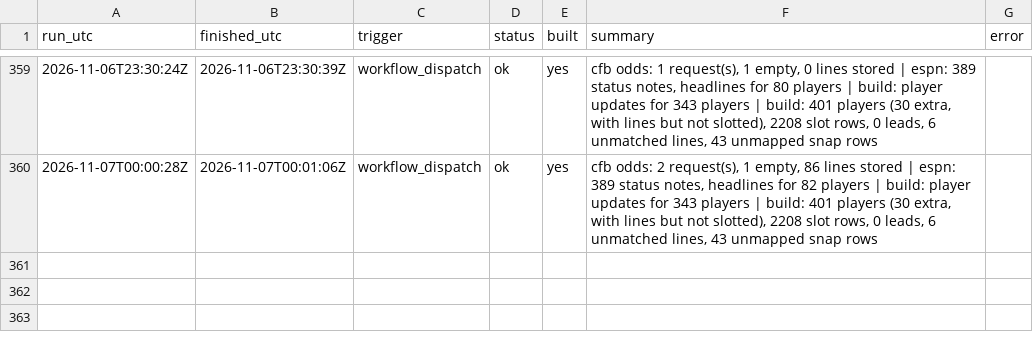
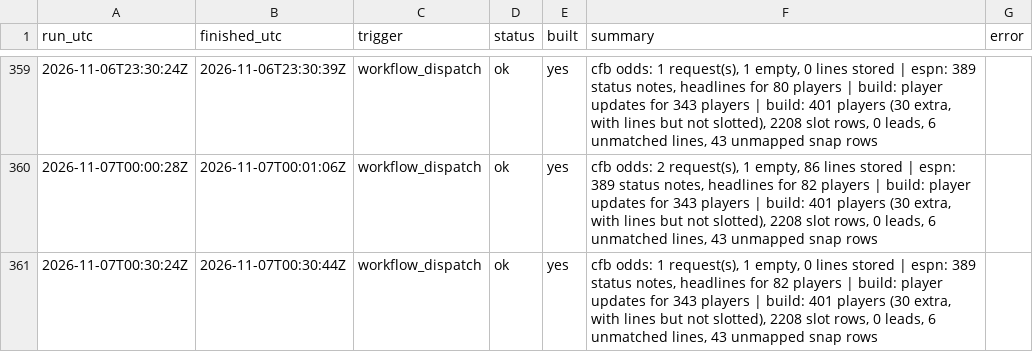
Before and after one commit to mvpeterson0-netizen/NFL-Odds-Tracker, a CSV file: data/runs/2026-11.csv, drawn as a sheet; only a part is shown, gaps mark what is left out; the diff names each change by its address in the sheet, - before the commit and + after, or states it on an @@ line.

```diff
--- a/data/runs/2026-11.csv
+++ b/data/runs/2026-11.csv
+row 361: 2026-11-07T00:30:24Z | 2026-11-07T00:30:44Z | workflow_dispatch | ok | yes | cfb odds: 1 request(s), 1 empty, 0 lines stored | espn: 389 status notes, headlines for 82 players | build: player updates for 343 players | build: 401 players (30 extra, with lines but not slotted), 2208 slot rows, 0 leads, 6 unmatched lines, 43 unmapped snap rows
```
Also changed, not shown: data/slots.csv, 6 other files.
